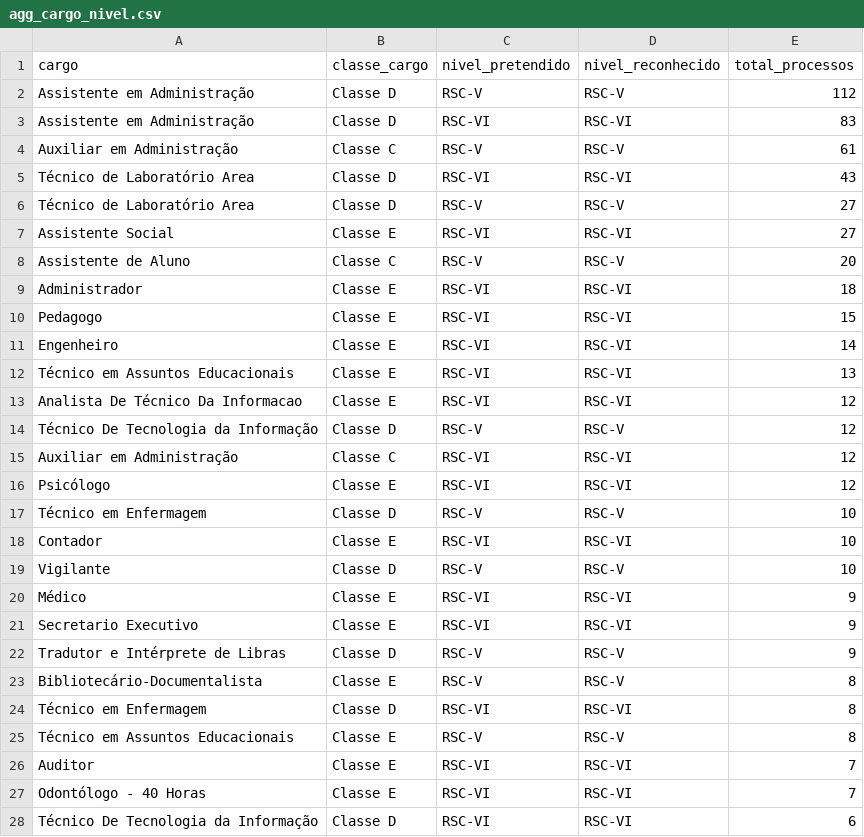
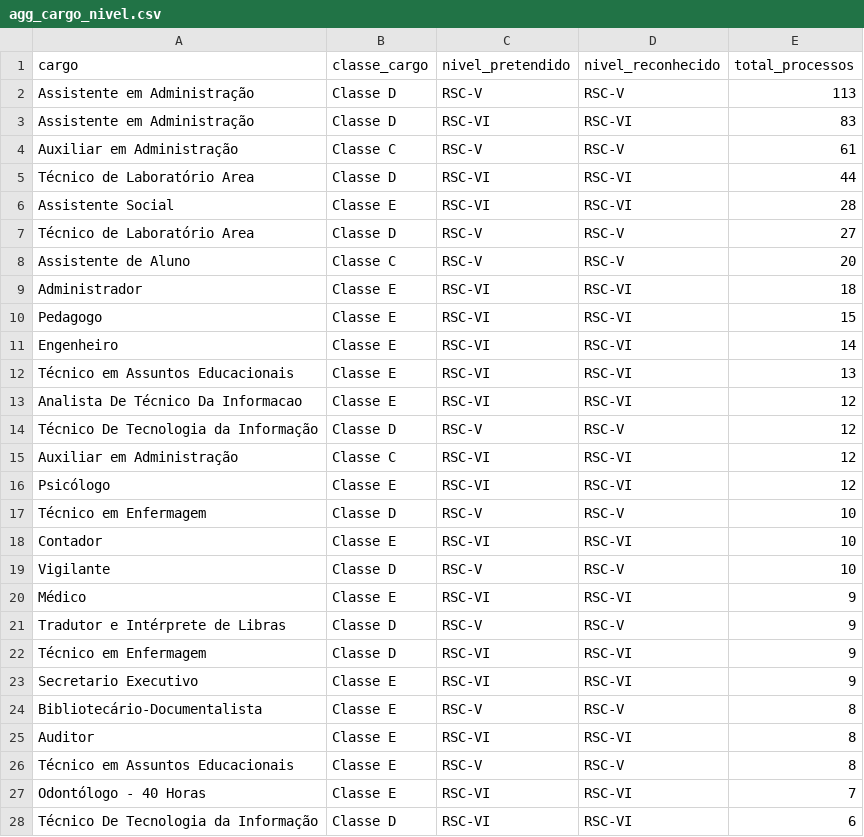
Before and after one commit to kelsoncm/memoriais-avaliados, a CSV file: docs/data/agg_cargo_nivel.csv, drawn as a sheet; only a part is shown.

```diff
--- a/docs/data/agg_cargo_nivel.csv
+++ b/docs/data/agg_cargo_nivel.csv
@@ -1,8 +1,8 @@
 cargo,classe_cargo,nivel_pretendido,nivel_reconhecido,total_processos
-Assistente em Administração,Classe D,RSC-V,RSC-V,112
+Assistente em Administração,Classe D,RSC-V,RSC-V,113
 Assistente em Administração,Classe D,RSC-VI,RSC-VI,83
 Auxiliar em Administração,Classe C,RSC-V,RSC-V,61
-Técnico de Laboratório Area,Classe D,RSC-VI,RSC-VI,43
+Técnico de Laboratório Area,Classe D,RSC-VI,RSC-VI,44
+Assistente Social,Classe E,RSC-VI,RSC-VI,28
 Técnico de Laboratório Area,Classe D,RSC-V,RSC-V,27
-Assistente Social,Classe E,RSC-VI,RSC-VI,27
 Assistente de Aluno,Classe C,RSC-V,RSC-V,20
@@ -20,8 +20,8 @@ Vigilante,Classe D,RSC-V,RSC-V,10
 Médico,Classe E,RSC-VI,RSC-VI,9
+Tradutor e Intérprete de Libras,Classe D,RSC-V,RSC-V,9
+Técnico em Enfermagem,Classe D,RSC-VI,RSC-VI,9
 Secretario Executivo,Classe E,RSC-VI,RSC-VI,9
-Tradutor e Intérprete de Libras,Classe D,RSC-V,RSC-V,9
 Bibliotecário-Documentalista,Classe E,RSC-V,RSC-V,8
-Técnico em Enfermagem,Classe D,RSC-VI,RSC-VI,8
+Auditor,Classe E,RSC-VI,RSC-VI,8
 Técnico em Assuntos Educacionais,Classe E,RSC-V,RSC-V,8
-Auditor,Classe E,RSC-VI,RSC-VI,7
 Odontólogo - 40 Horas,Classe E,RSC-VI,RSC-VI,7
```
Also changed, not shown: docs/data/agg_campus_mes.csv, docs/data/fato_anonimo.csv, 2 other files.
